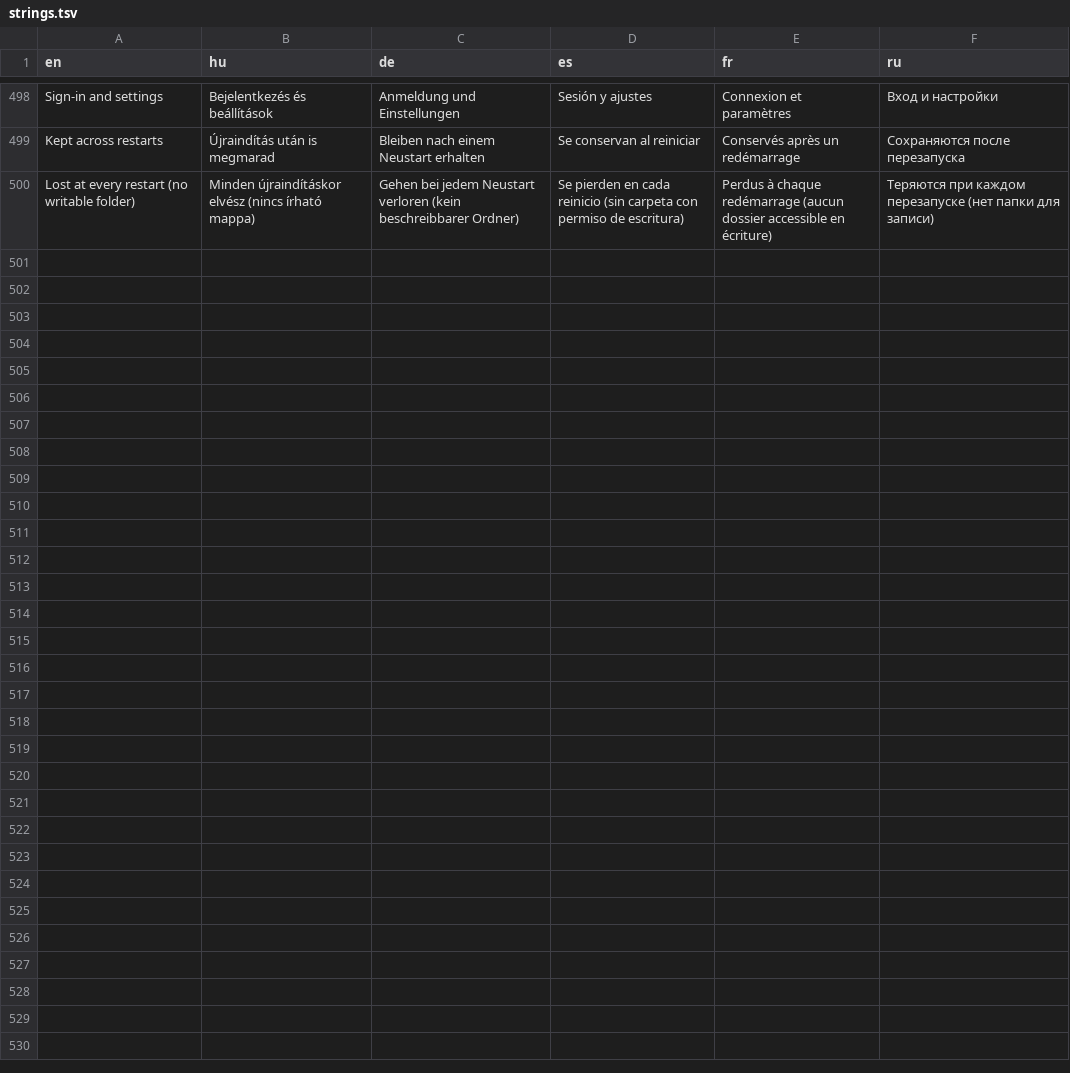
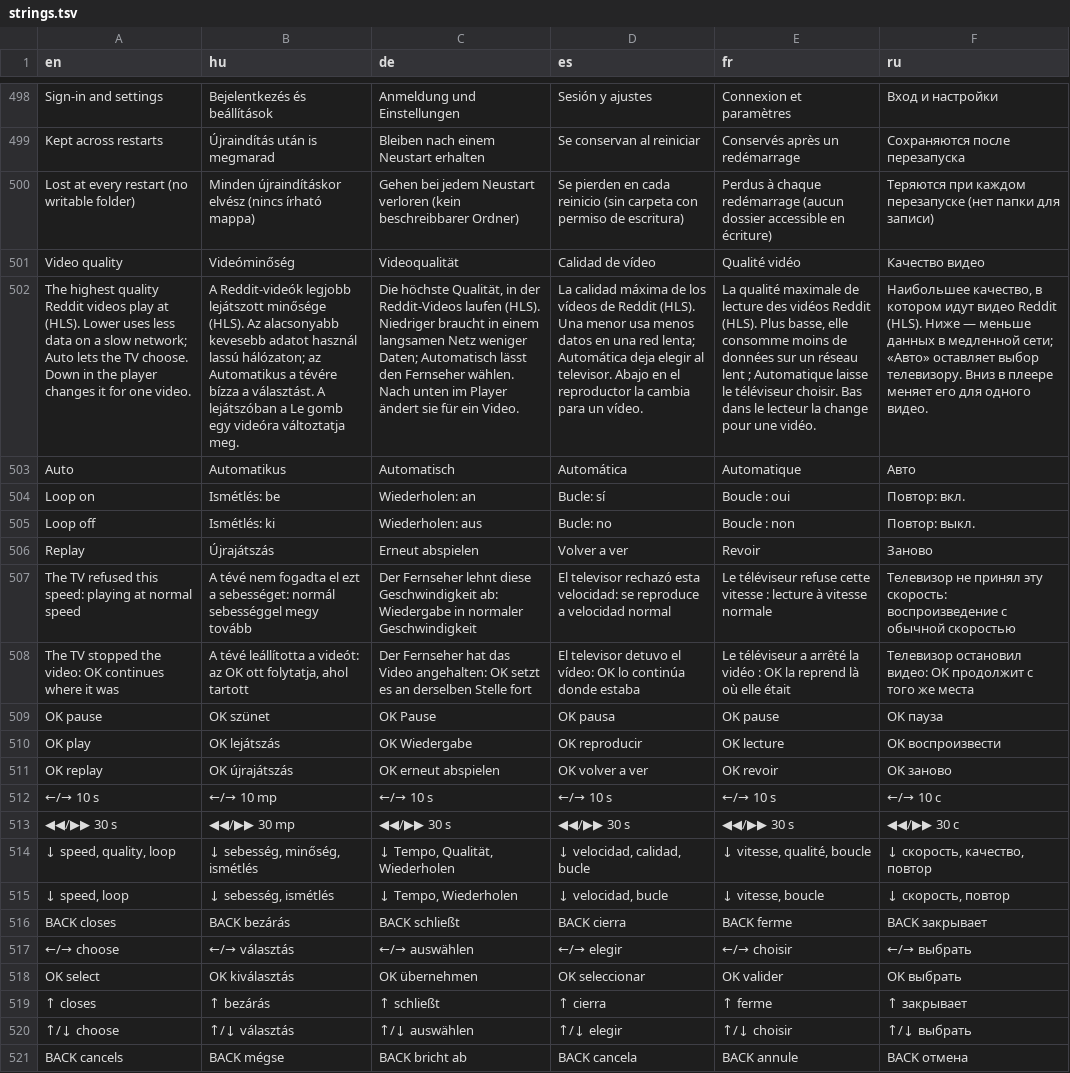
Before and after one commit to danzig666/rdtnative, a TSV file: crates/app/i18n/strings.tsv, drawn as a sheet; only a part is shown, gaps mark what is left out; the diff names each change by its address in the sheet, - before the commit and + after, or states it on an @@ line.

```diff
--- a/crates/app/i18n/strings.tsv
+++ b/crates/app/i18n/strings.tsv
+row 501: Video quality | Videóminőség | Videoqualität | Calidad de vídeo | Qualité vidéo | Качество видео
+row 502: The highest quality Reddit videos play at (HLS). Lower uses less data on a slow network; Auto lets the TV choose. Down in the player changes it for one video. | A Reddit-videók legjobb lejátszott minősége (HLS). Az alacsonyabb kevesebb adatot használ lassú hálózaton; az Automatikus a tévére bízza a választást. A lejátszóban a Le gomb egy videóra változtatja meg. | Die höchste Qualität, in der Reddit-Videos laufen (HLS). Niedriger braucht in einem langsamen Netz weniger Daten; Automatisch lässt den Fernseher wählen. Nach unten im Player ändert sie für ein Video. | La calidad máxima de los vídeos de Reddit (HLS). Una menor usa menos datos en una red lenta; Automática deja elegir al televisor. Abajo en el reproductor la cambia para un vídeo. | La qualité maximale de lecture des vidéos Reddit (HLS). Plus basse, elle consomme moins de données sur un réseau lent ; Automatique laisse le téléviseur choisir. Bas dans le lecteur la change pour une vidéo. | Наибольшее качество, в котором идут видео Reddit (HLS). Ниже — меньше данных в медленной сети; «Авто» оставляет выбор телевизору. Вниз в плеере меняет его для одного видео.
+row 503: Auto | Automatikus | Automatisch | Automática | Automatique | Авто
+row 504: Loop on | Ismétlés: be | Wiederholen: an | Bucle: sí | Boucle : oui | Повтор: вкл.
+row 505: Loop off | Ismétlés: ki | Wiederholen: aus | Bucle: no | Boucle : non | Повтор: выкл.
+row 506: Replay | Újrajátszás | Erneut abspielen | Volver a ver | Revoir | Заново
+row 507: The TV refused this speed: playing at normal speed | A tévé nem fogadta el ezt a sebességet: normál sebességgel megy tovább | Der Fernseher lehnt diese Geschwindigkeit ab: Wiedergabe in normaler Geschwindigkeit | El televisor rechazó esta velocidad: se reproduce a velocidad normal | Le téléviseur refuse cette vitesse : lecture à vitesse normale | Телевизор не принял эту скорость: воспроизведение с обычной скоростью
+row 508: The TV stopped the video: OK continues where it was | A tévé leállította a videót: az OK ott folytatja, ahol tartott | Der Fernseher hat das Video angehalten: OK setzt es an derselben Stelle fort | El televisor detuvo el vídeo: OK lo continúa donde estaba | Le téléviseur a arrêté la vidéo : OK la reprend là où elle était | Телевизор остановил видео: OK продолжит с того же места
+row 509: OK pause | OK szünet | OK Pause | OK pausa | OK pause | OK пауза
+row 510: OK play | OK lejátszás | OK Wiedergabe | OK reproducir | OK lecture | OK воспроизвести
+row 511: OK replay | OK újrajátszás | OK erneut abspielen | OK volver a ver | OK revoir | OK заново
+row 512: ←/→ 10 s | ←/→ 10 mp | ←/→ 10 s | ←/→ 10 s | ←/→ 10 s | ←/→ 10 с
+row 513: ◀◀/▶▶ 30 s | ◀◀/▶▶ 30 mp | ◀◀/▶▶ 30 s | ◀◀/▶▶ 30 s | ◀◀/▶▶ 30 s | ◀◀/▶▶ 30 с
+row 514: ↓ speed, quality, loop | ↓ sebesség, minőség, ismétlés | ↓ Tempo, Qualität, Wiederholen | ↓ velocidad, calidad, bucle | ↓ vitesse, qualité, boucle | ↓ скорость, качество, повтор
+row 515: ↓ speed, loop | ↓ sebesség, ismétlés | ↓ Tempo, Wiederholen | ↓ velocidad, bucle | ↓ vitesse, boucle | ↓ скорость, повтор
+row 516: BACK closes | BACK bezárás | BACK schließt | BACK cierra | BACK ferme | BACK закрывает
+row 517: ←/→ choose | ←/→ választás | ←/→ auswählen | ←/→ elegir | ←/→ choisir | ←/→ выбрать
+row 518: OK select | OK kiválasztás | OK übernehmen | OK seleccionar | OK valider | OK выбрать
+row 519: ↑ closes | ↑ bezárás | ↑ schließt | ↑ cierra | ↑ ferme | ↑ закрывает
+row 520: ↑/↓ choose | ↑/↓ választás | ↑/↓ auswählen | ↑/↓ elegir | ↑/↓ choisir | ↑/↓ выбрать
+row 521: BACK cancels | BACK mégse | BACK bricht ab | BACK cancela | BACK annule | BACK отмена
```
Also changed, not shown: 4 other files.
